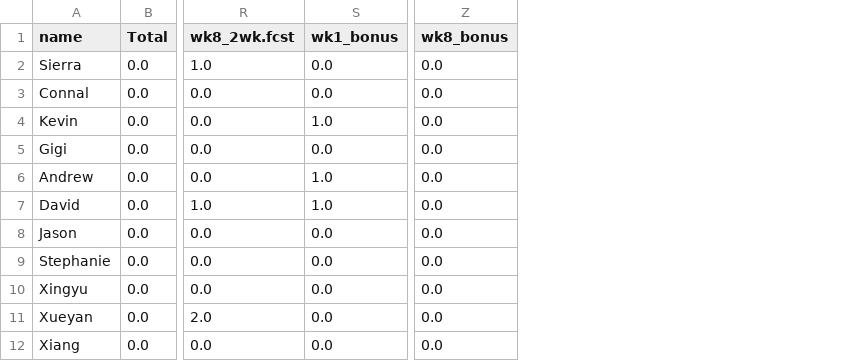
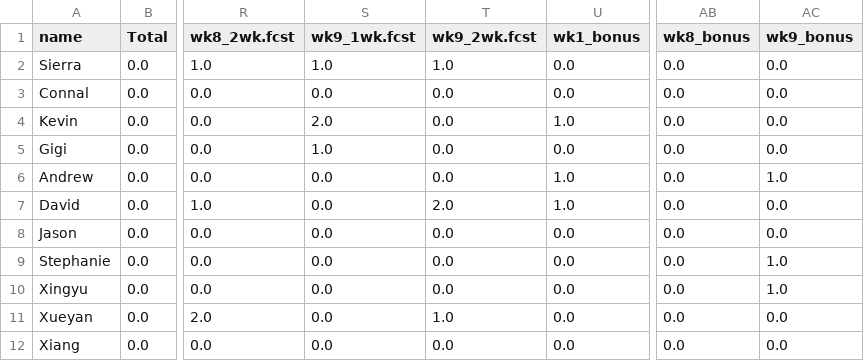
Before and after one commit to HAS-Tools-Fall2021/Forecasting21, a CSV file: weekly_results/score_details.csv, drawn as a sheet; only a part is shown, gaps mark what is left out; the diff names each change by its address in the sheet, - before the commit and + after, or states it on an @@ line.

Commit message:
Week 9 Evaluation Data

```diff
--- a/weekly_results/score_details.csv
+++ b/weekly_results/score_details.csv
+column S (wk9_1wk.fcst), rows 2-12: 1.0 | 0.0 | 2.0 | 1.0 | 0.0 | 0.0 | 0.0 | 0.0 | 0.0 | 0.0 | 0.0
+column T (wk9_2wk.fcst), rows 2-12: 1.0 | 0.0 | 0.0 | 0.0 | 0.0 | 2.0 | 0.0 | 0.0 | 0.0 | 1.0 | 0.0
+column AC (wk9_bonus), rows 2-12: 0.0 | 0.0 | 0.0 | 0.0 | 1.0 | 0.0 | 0.0 | 1.0 | 1.0 | 0.0 | 0.0
```
Also changed, not shown: weekly_results/weekly_observations.csv, 11 other files.
